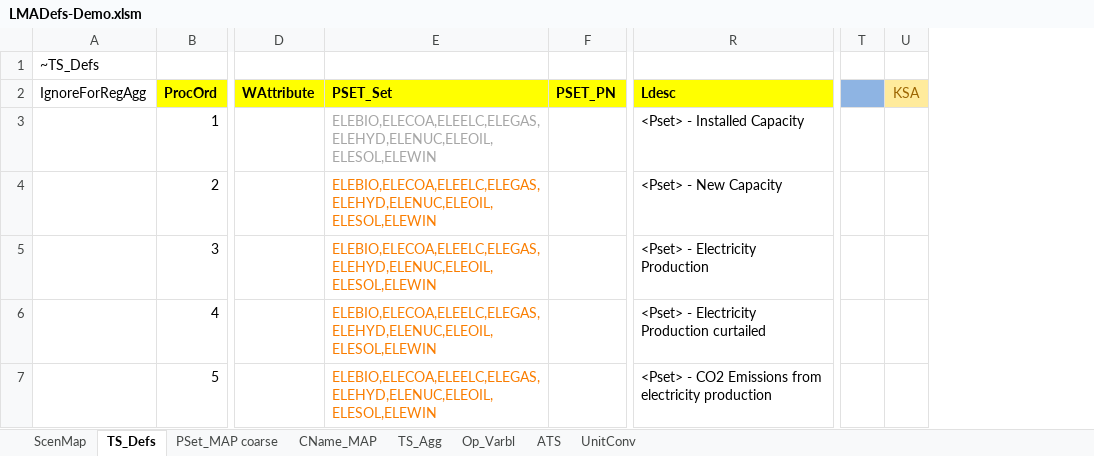
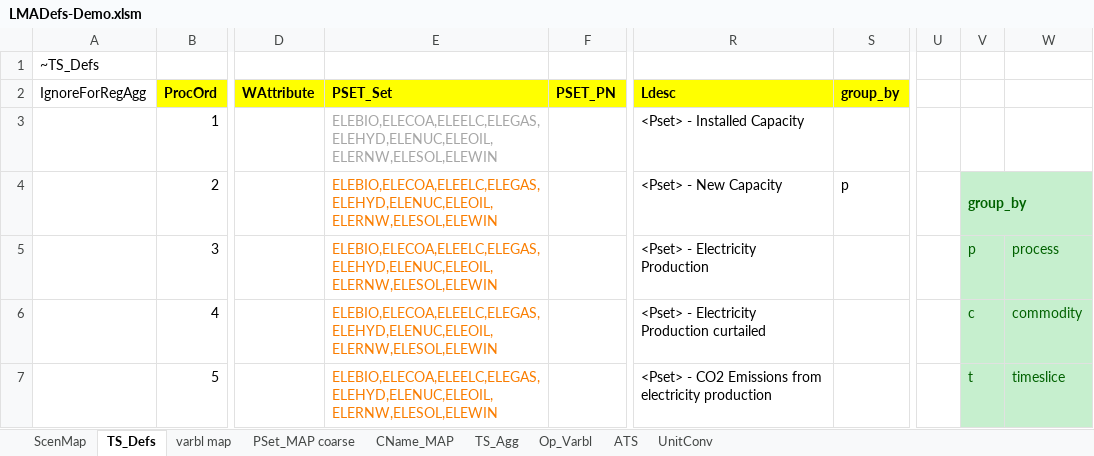
Before and after one commit to kanors-emr/Model_Demo_Adv_Veda, an Excel workbook: LMADefs-Demo.xlsm, sheet TS_Defs, drawn as a sheet; only a part is shown, gaps mark what is left out; values as stored, in another font and other column widths than the file's, no borders; removed rows and columns are numbered as before the commit, all else as after; the diff covers the shown part only; the diff names each change by its address in the sheet, - before the commit and + after, or states it on an @@ line.

Commit message:
adding complex case in Varbl_map

```diff
--- a/LMADefs-Demo.xlsm (sheet TS_Defs)
+++ b/LMADefs-Demo.xlsm (sheet TS_Defs)
+sheet tab: varbl map
+column S (group_by), row 4: p
-column U (KSA), empty
+column V, rows 4-7: group_by | p | c | t
+column W, rows 5-7: process | commodity | timeslice
-U2 fill: #8EB4E3
+U2 fill: none
-E3:E7 (PSET_Set): ELEBIO,ELECOA,ELEELC,ELEGAS,ELEHYD,ELENUC,ELEOIL,ELESOL,ELEWIN
+E3:E7 (PSET_Set): ELEBIO,ELECOA,ELEELC,ELEGAS,ELEHYD,ELENUC,ELEOIL,ELERNW,ELESOL,ELEWIN
```
Also changed, not shown: 4 added rows and 3 edited cells elsewhere in this sheet, sheet PSet_MAP coarse, formulas that keep their value.
